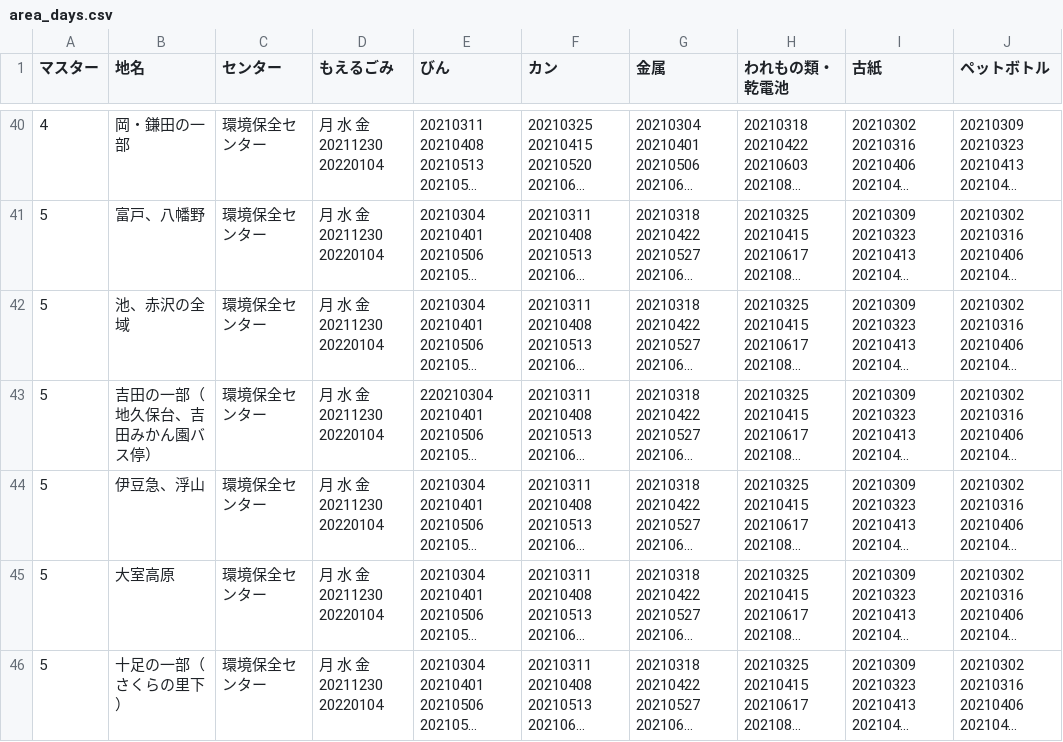
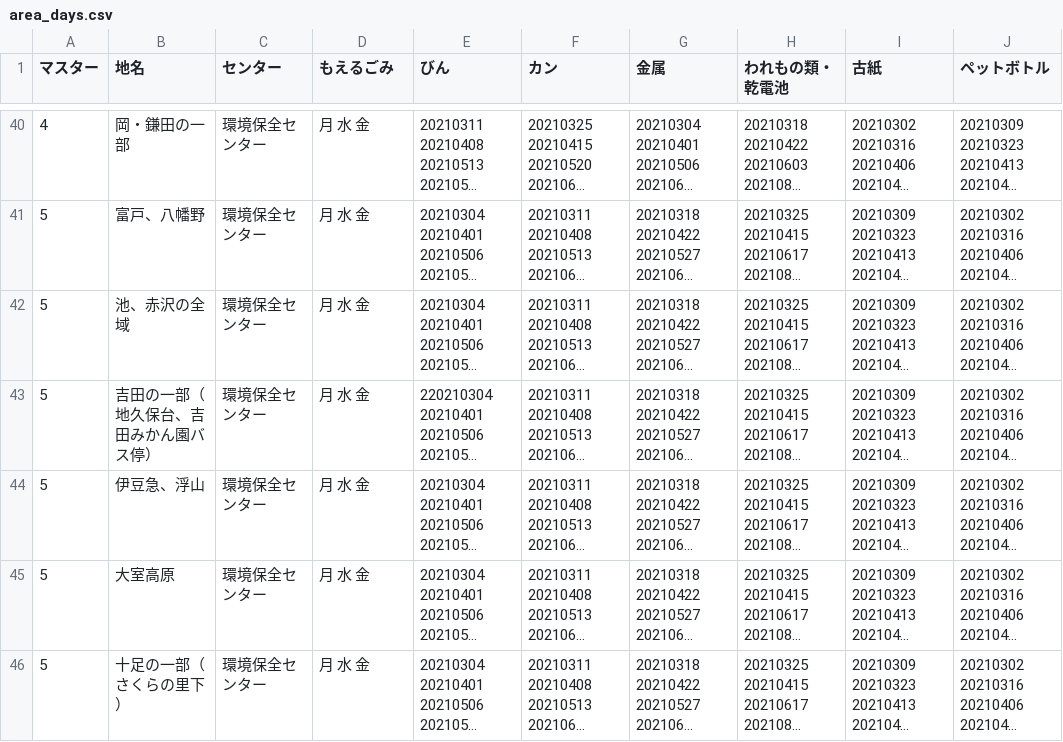
Before and after one commit to itoushi5374/5374, a CSV file: data/area_days.csv, drawn as a sheet; only a part is shown, gaps mark what is left out; long unchanged cells end in …; the diff covers the shown part only; the diff names each change by its address in the sheet, - before the commit and + after, or states it on an @@ line.

```diff
--- a/data/area_days.csv
+++ b/data/area_days.csv
-D40:D46 (もえるごみ): 月 水 金 20211230 20220104
+D40:D46 (もえるごみ): 月 水 金
```
Also changed, not shown: 27 edited cells elsewhere in this file.
